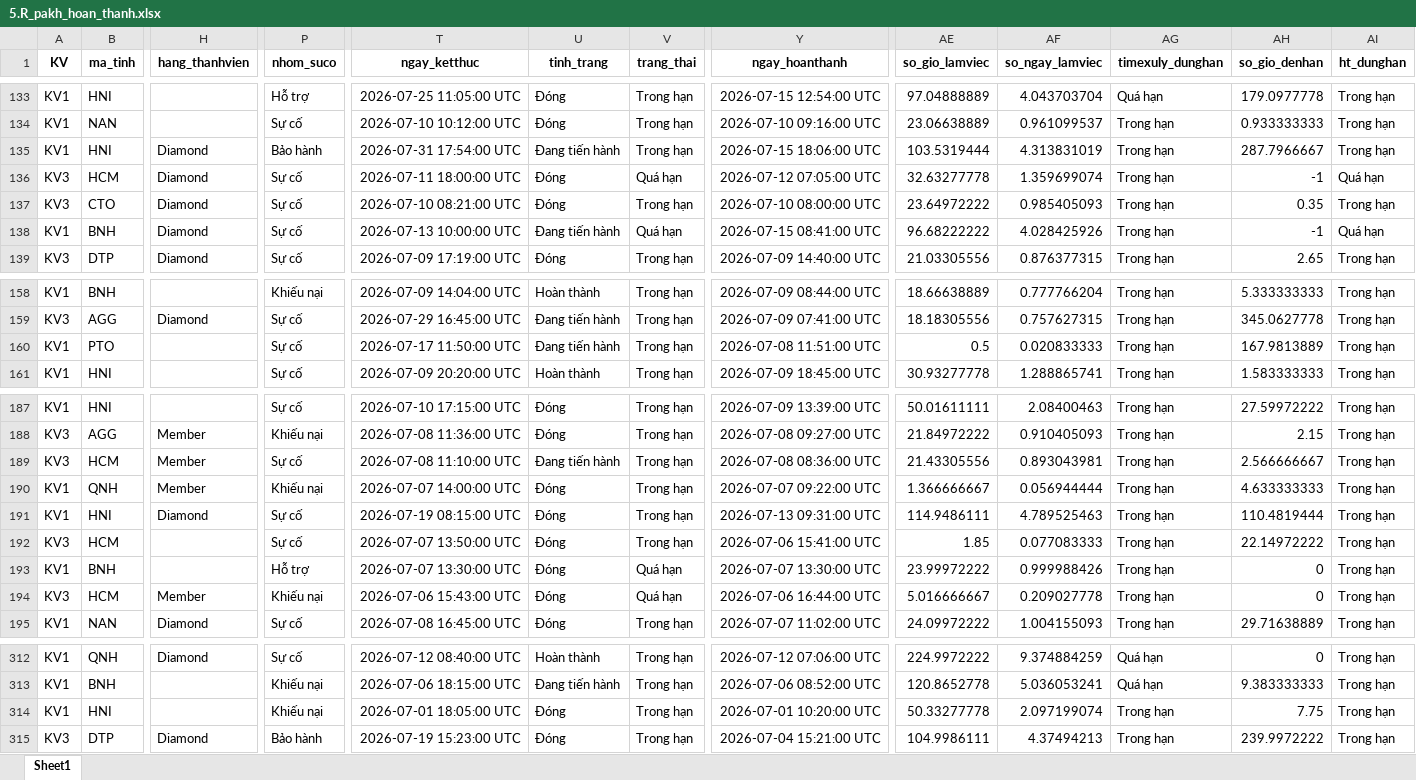
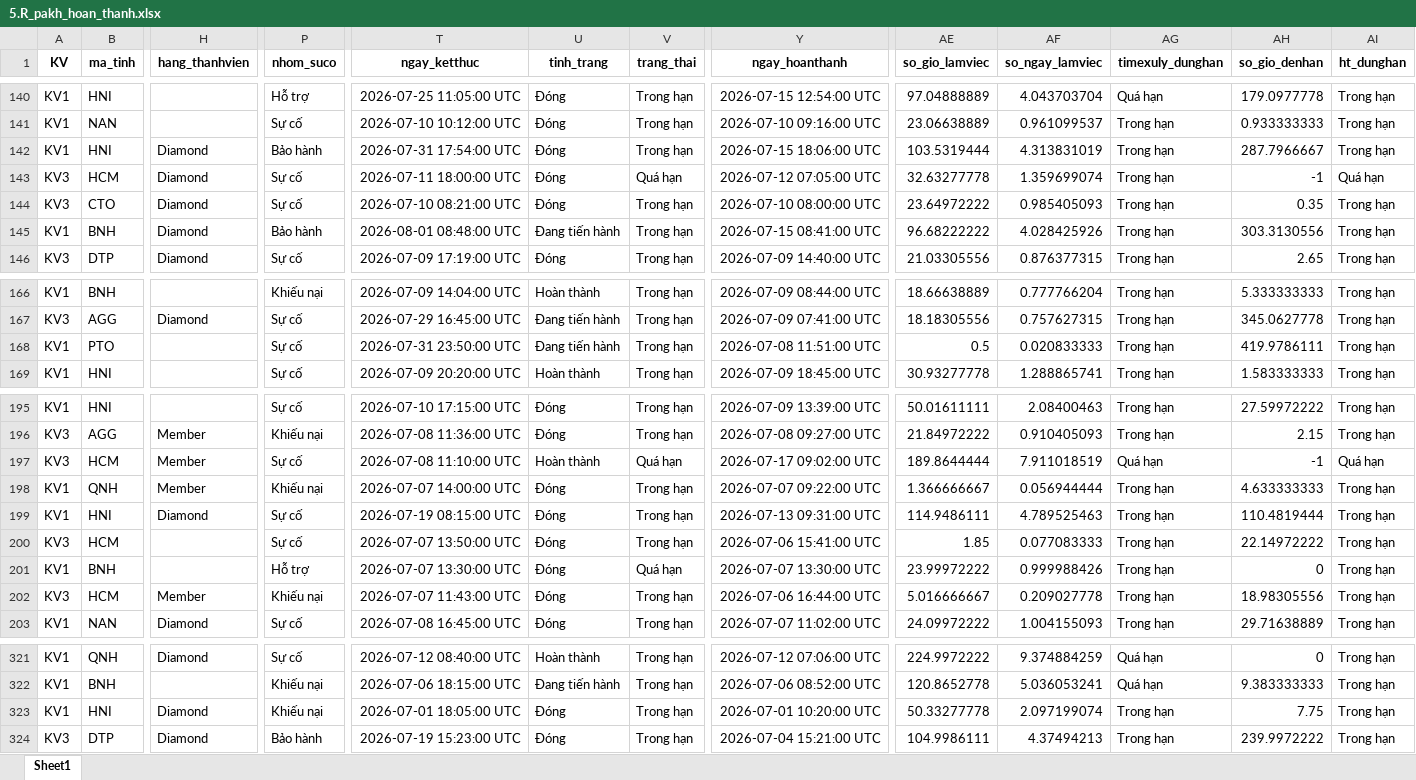
Before and after one commit to Nhunggg1612/dashboard-PAKH, an Excel workbook: data/5.R_pakh_hoan_thanh.xlsx, sheet Sheet1, drawn as a sheet; only a part is shown, gaps mark what is left out; values as stored, in another font and other column widths than the file's, no borders; addresses are those after the commit; the diff covers the shown part only; the diff names each change by its address in the sheet, - before the commit and + after, or states it on an @@ line.

```diff
--- a/data/5.R_pakh_hoan_thanh.xlsx (sheet Sheet1)
+++ b/data/5.R_pakh_hoan_thanh.xlsx (sheet Sheet1)
-U142 (tinh_trang): Đang tiến hành
+U142 (tinh_trang): Đóng
-P145 (nhom_suco): Sự cố
+P145 (nhom_suco): Bảo hành
-T145 (ngay_ketthuc): 2026-07-13 10:00:00 UTC
+T145 (ngay_ketthuc): 2026-08-01 08:48:00 UTC
-V145 (trang_thai): Quá hạn
+V145 (trang_thai): Trong hạn
-AH145 (so_gio_denhan): -1
+AH145 (so_gio_denhan): 303.3130556
-AI145 (ht_dunghan): Quá hạn
+AI145 (ht_dunghan): Trong hạn
-T168 (ngay_ketthuc): 2026-07-17 11:50:00 UTC
+T168 (ngay_ketthuc): 2026-07-31 23:50:00 UTC
-AH168 (so_gio_denhan): 167.9813889
+AH168 (so_gio_denhan): 419.9786111
-U197 (tinh_trang): Đang tiến hành
+U197 (tinh_trang): Hoàn thành
-V197 (trang_thai): Trong hạn
+V197 (trang_thai): Quá hạn
-Y197 (ngay_hoanthanh): 2026-07-08 08:36:00 UTC
+Y197 (ngay_hoanthanh): 2026-07-17 09:02:00 UTC
-AE197 (so_gio_lamviec): 21.43305556
+AE197 (so_gio_lamviec): 189.8644444
-AF197 (so_ngay_lamviec): 0.893043981
+AF197 (so_ngay_lamviec): 7.911018519
-AG197 (timexuly_dunghan): Trong hạn
+AG197 (timexuly_dunghan): Quá hạn
-AH197 (so_gio_denhan): 2.566666667
+AH197 (so_gio_denhan): -1
-AI197 (ht_dunghan): Trong hạn
+AI197 (ht_dunghan): Quá hạn
-T202 (ngay_ketthuc): 2026-07-06 15:43:00 UTC
+T202 (ngay_ketthuc): 2026-07-07 11:43:00 UTC
-V202 (trang_thai): Quá hạn
+V202 (trang_thai): Trong hạn
-AH202 (so_gio_denhan): 0
+AH202 (so_gio_denhan): 18.98305556
-H323 (hang_thanhvien): (empty)
+H323 (hang_thanhvien): Diamond
```
Also changed, not shown: 9 added rows and 2 edited cells elsewhere in this sheet, data/3.R_pakh.xlsx, 8 other files.
